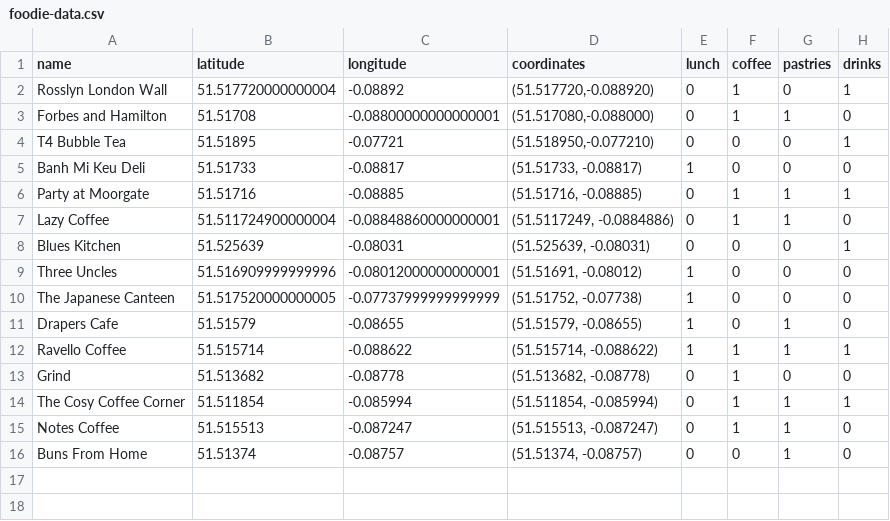
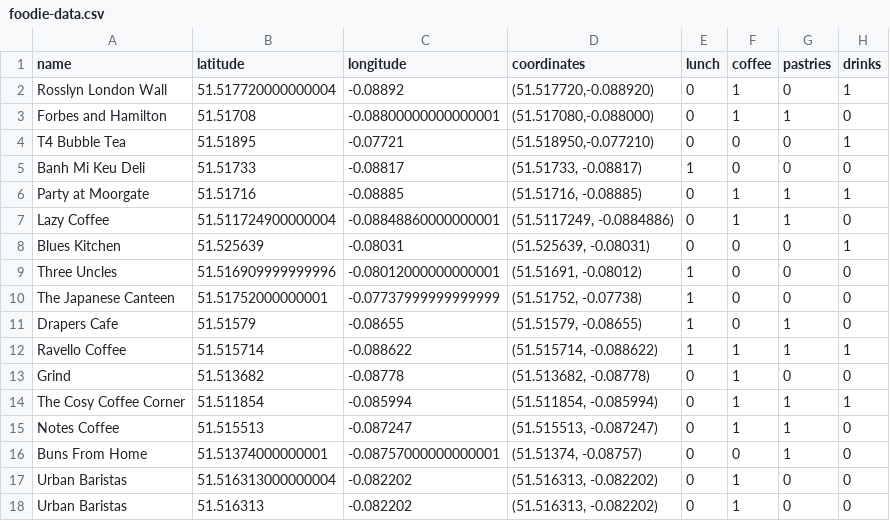
Before and after one commit to joyjixu/pagfoodies, a CSV file: data/foodie-data.csv, drawn as a sheet.

```diff
--- a/data/foodie-data.csv
+++ b/data/foodie-data.csv
@@ -9,3 +9,3 @@ Blues Kitchen,51.525639,-0.08031,"(51.525639, -0.08031)",0,0,0,1
 Three Uncles,51.516909999999996,-0.08012000000000001,"(51.51691, -0.08012)",1,0,0,0
-The Japanese Canteen,51.517520000000005,-0.07737999999999999,"(51.51752, -0.07738)",1,0,0,0
+The Japanese Canteen,51.51752000000001,-0.07737999999999999,"(51.51752, -0.07738)",1,0,0,0
 Drapers Cafe,51.51579,-0.08655,"(51.51579, -0.08655)",1,0,1,0
@@ -15,2 +15,4 @@ The Cosy Coffee Corner,51.511854,-0.085994,"(51.511854, -0.085994)",0,1,1,1
 Notes Coffee,51.515513,-0.087247,"(51.515513, -0.087247)",0,1,1,0
-Buns From Home,51.51374,-0.08757,"(51.51374, -0.08757)",0,0,1,0
+Buns From Home,51.51374000000001,-0.08757000000000001,"(51.51374, -0.08757)",0,0,1,0
+Urban Baristas,51.516313000000004,-0.082202,"(51.516313, -0.082202)",0,1,0,0
+Urban Baristas,51.516313,-0.082202,"(51.516313, -0.082202)",0,1,0,0
```
Also changed, not shown: 2 other files.
